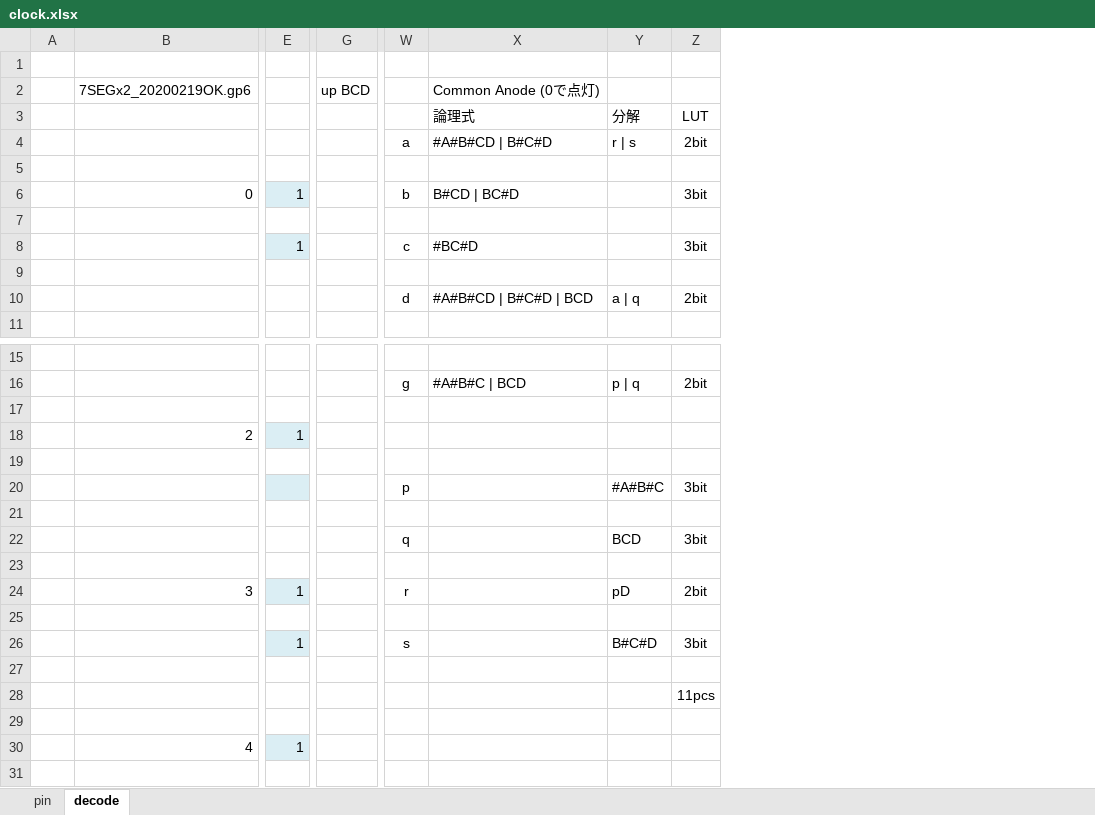
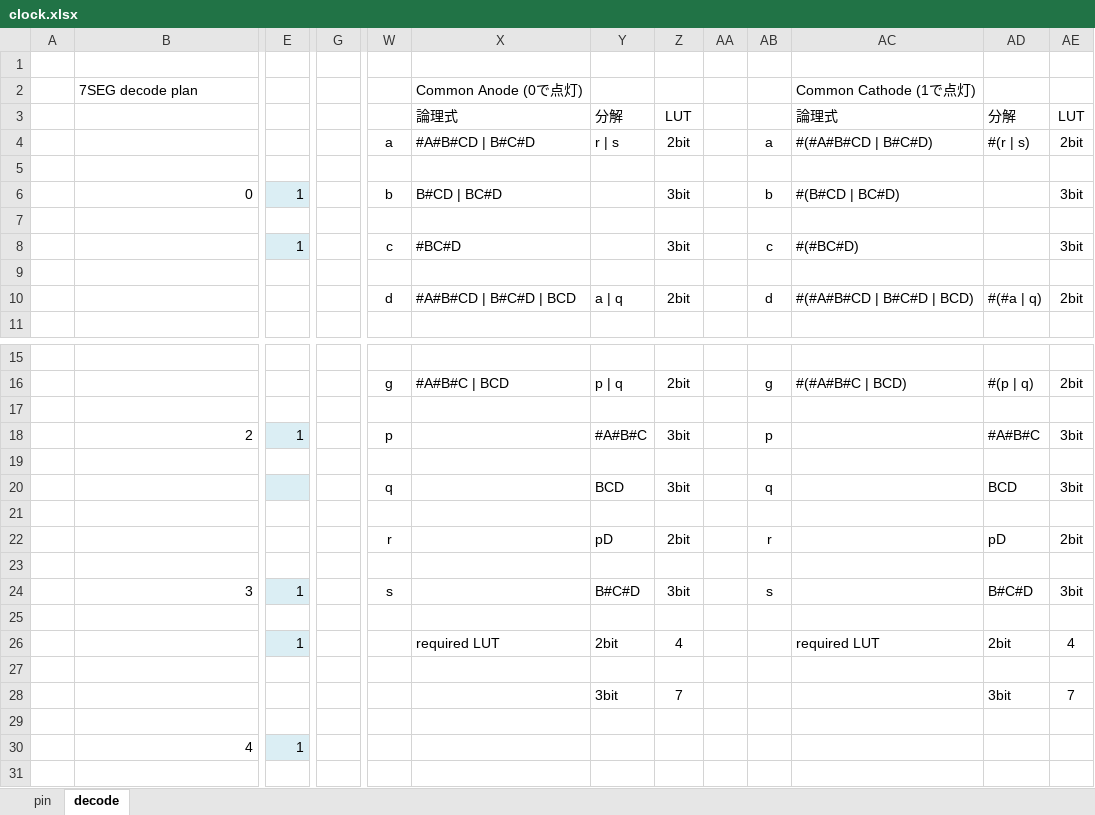
Before and after one commit to AoiSaya/GreenPAK_7seg, an Excel workbook: doc/clock.xlsx, sheet decode, drawn as a sheet; only a part is shown, gaps mark what is left out; values as stored, in another font and other column widths than the file's, no borders; conditional formats not drawn; removed rows and columns are numbered as before the commit, all else as after; rows hold the shown columns only; the diff names each change by its address in the sheet, - before the commit and + after, or states it on an @@ line.

Commit message:
decode information modify

```diff
--- a/doc/clock.xlsx (sheet decode)
+++ b/doc/clock.xlsx (sheet decode)
-column G, row 2: up BCD
+column G, empty
+column AA, empty
+column AB, rows 4-10: a |  | b |  | c |  | d; rows 16-20: g |  | p |  | q; row 24: s
+column AC, rows 2-10: Common Cathode (1で点灯) | 論理式 | #(#A#B#CD | B#C#D) |  | #(B#CD | BC#D) |  | #(#BC#D) |  | #(#A#B#CD | B#C#D | BCD); row 16: #(#A#B#C | BCD)
+column AD, rows 3-10: 分解 | #(r | s) |  |  |  |  |  | #(#a | q); rows 16-20: #(p | q) |  | #A#B#C |  | BCD; row 24: B#C#D
+column AE, rows 3-10: LUT | 2bit |  | 3bit |  | 3bit |  | 2bit; rows 16-20: 2bit |  | 3bit |  | 3bit; row 24: 3bit
-B2: 7SEGx2_20200219OK.gp6
+B2: 7SEG decode plan
-W18: (empty)
+W18: p
-Y18: (empty)
+Y18: #A#B#C
-Z18: (empty)
+Z18: 3bit
-W20: p
+W20: q
-Y20: #A#B#C
+Y20: BCD
-row 22:  |  |  |  | q |  | BCD | 3bit
+row 22:  |  |  |  | r |  | pD | 2bit |  | r |  | pD | 2bit
-W24: r
+W24: s
-Y24: pD
+Y24: B#C#D
-Z24: 2bit
+Z24: 3bit
-row 26:  |  | 1 |  | s |  | B#C#D | 3bit
+row 26:  |  | 1 |  |  | required LUT | 2bit | 4 |  |  | required LUT | 2bit | 4
-row 28:  |  |  |  |  |  |  | 11pcs
+row 28:  |  |  |  |  |  | 3bit | 7 |  |  |  | 3bit | 7
```
Also changed, not shown: sheet pin, charts or pictures.
